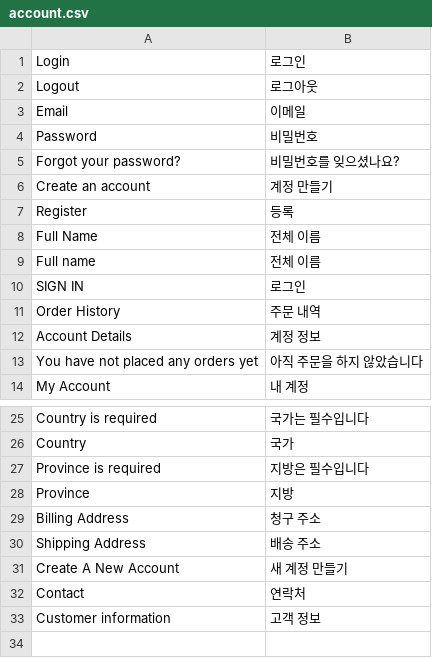
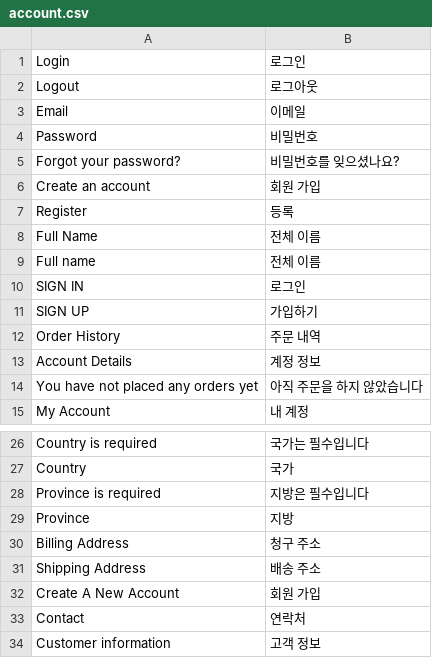
Before and after one commit to grooboost/evershop, a CSV file: translations/ko/account.csv, drawn as a sheet; only a part is shown, gaps mark what is left out.

```diff
--- a/translations/ko/account.csv
+++ b/translations/ko/account.csv
@@ -5,3 +5,3 @@ Password, 비밀번호
 Forgot your password?, 비밀번호를 잊으셨나요?
-Create an account, 계정 만들기
+Create an account, 회원 가입
 Register, 등록
@@ -10,2 +10,3 @@ Full name, 전체 이름
 SIGN IN, 로그인
+SIGN UP, 가입하기
 Order History, 주문 내역
@@ -30,3 +31,3 @@ Billing Address, 청구 주소
 Shipping Address, 배송 주소
-Create A New Account, 새 계정 만들기
+Create A New Account, 회원 가입
 Contact, 연락처
```
Also changed, not shown: 24 other files.
